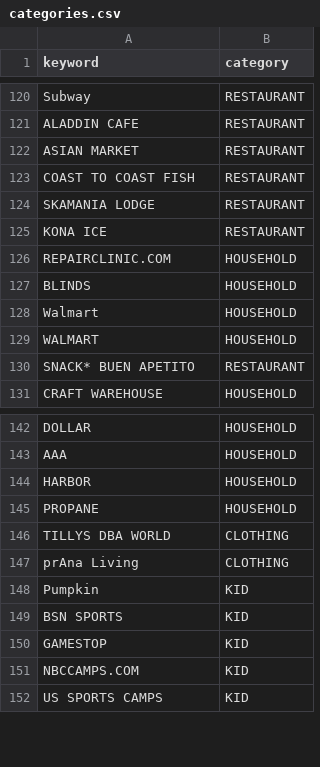
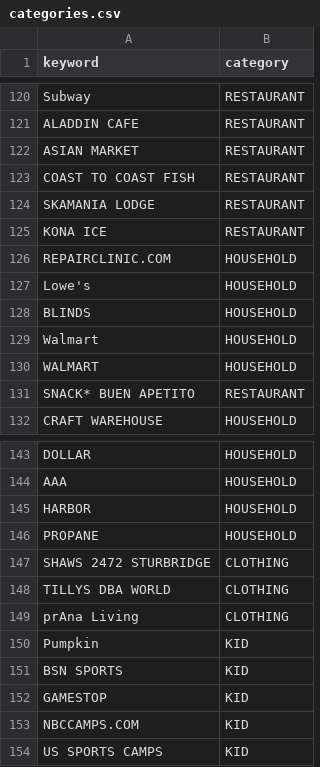
Before and after one commit to webzter30/Finance-Program-Revamp2, a CSV file: categories.csv, drawn as a sheet; only a part is shown, gaps mark what is left out; the diff names each change by its address in the sheet, - before the commit and + after, or states it on an @@ line.

```diff
--- a/categories.csv
+++ b/categories.csv
+row 127: Lowe's | HOUSEHOLD
+row 147: SHAWS 2472 STURBRIDGE | CLOTHING
```
Also changed, not shown: 18 other files.
